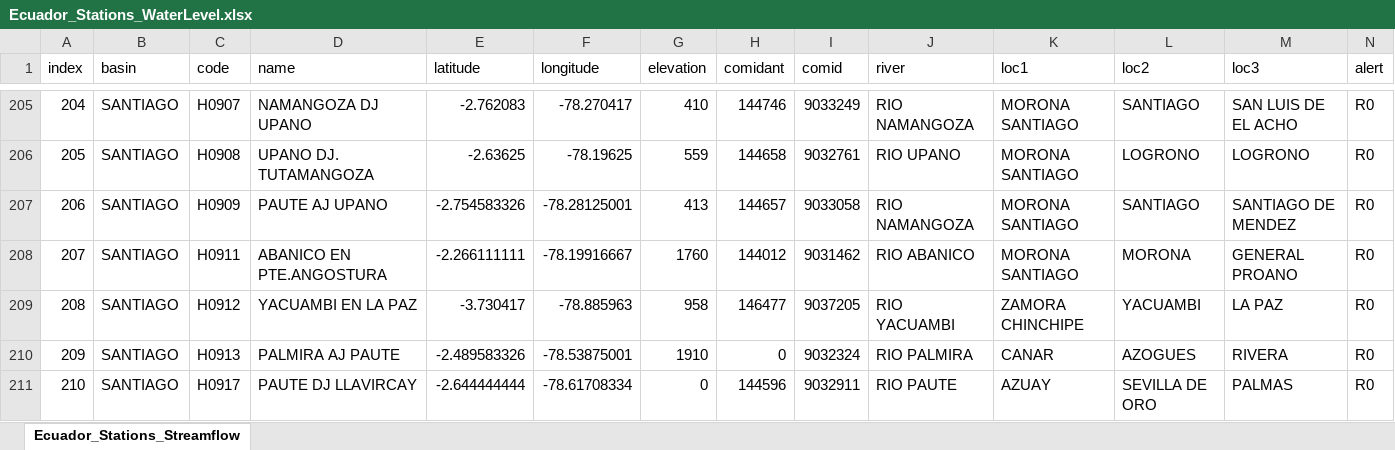
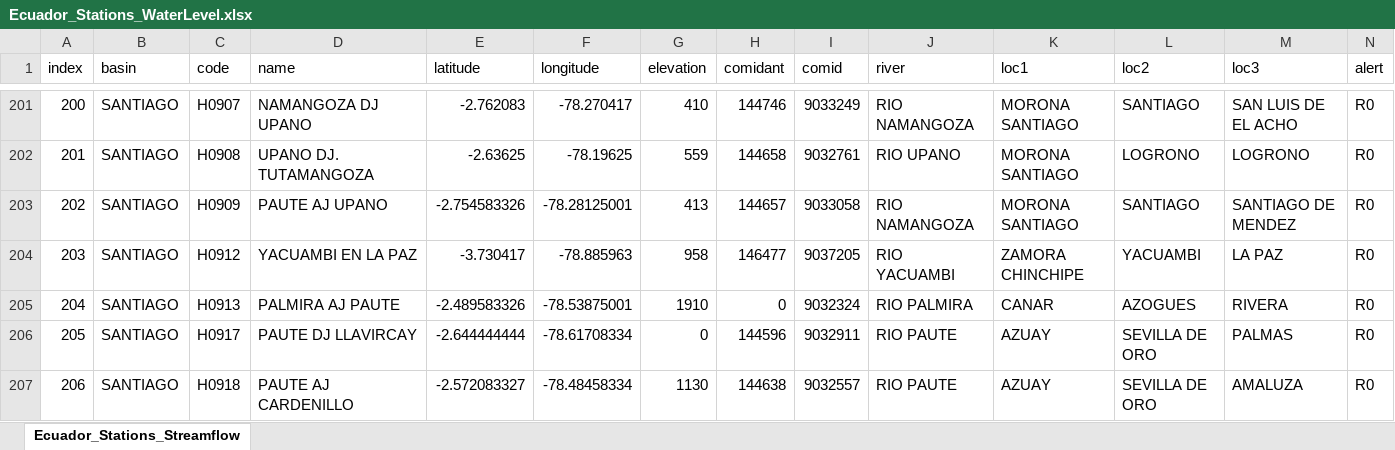
Before and after one commit to jusethCS/tethys_apps_ecuador, an Excel workbook: backend-geoglows_ecuador/Streamflow/Ecuador_Stations_WaterLevel.xlsx, sheet Ecuador_Stations_Streamflow, drawn as a sheet; only a part is shown, gaps mark what is left out; the shorter side is filled out with more unchanged rows; values as stored, in another font and other column widths than the file's, no borders; the diff covers the shown part only; the diff names each change by its address in the sheet, - before the commit and + after, or states it on an @@ line.

Commit message:
Adding water level data and station to DB

```diff
--- a/backend-geoglows_ecuador/Streamflow/Ecuador_Stations_WaterLevel.xlsx (sheet Ecuador_Stations_Streamflow)
+++ b/backend-geoglows_ecuador/Streamflow/Ecuador_Stations_WaterLevel.xlsx (sheet Ecuador_Stations_Streamflow)
@@ column A (index) renumbered from row 72 down @@
-row 208: 207 | SANTIAGO | H0911 | ABANICO EN PTE.ANGOSTURA | -2.266111111 | -78.19916667 | 1760 | 144012 | 9031462 | RIO ABANICO | MORONA SANTIAGO | MORONA | GENERAL PROANO | R0
```
Also changed, not shown: 9 removed rows elsewhere in this sheet, 1 other file.
